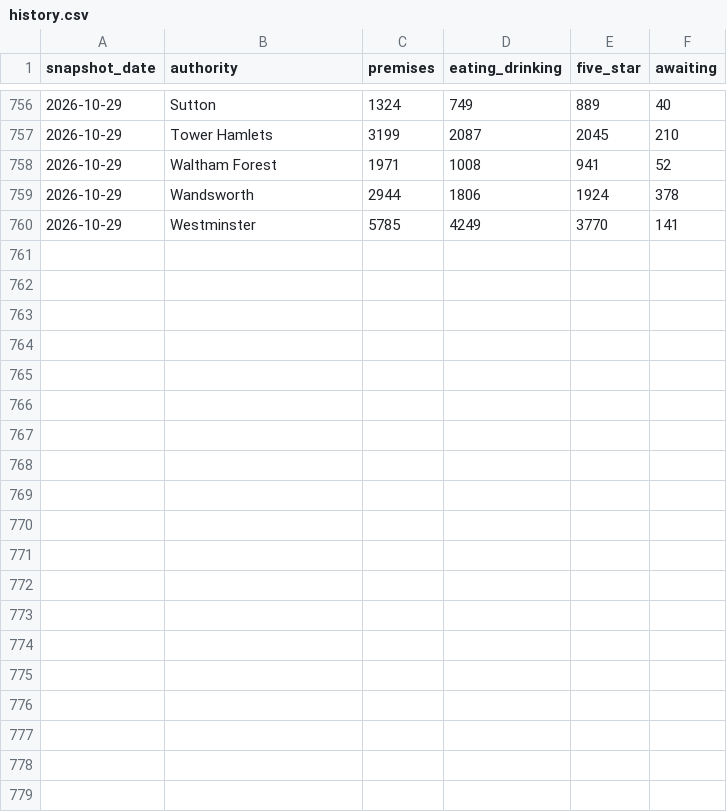
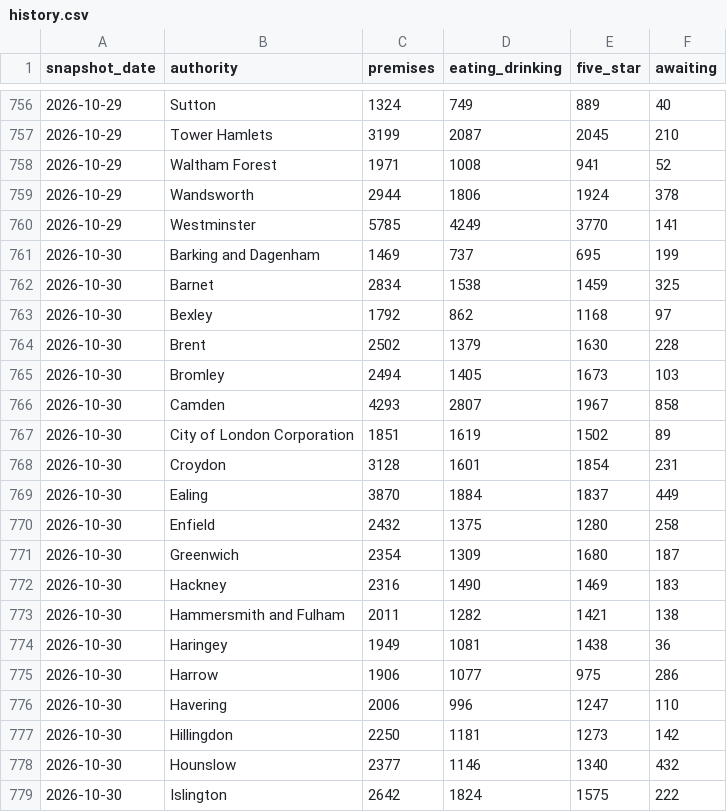
Before and after one commit to cloudcruncher/london-pulse, a CSV file: data/history.csv, drawn as a sheet; only a part is shown, gaps mark what is left out; the diff covers the shown part only; the diff names each change by its address in the sheet, - before the commit and + after, or states it on an @@ line.

```diff
--- a/data/history.csv
+++ b/data/history.csv
+row 761: 2026-10-30 | Barking and Dagenham | 1469 | 737 | 695 | 199
+row 762: 2026-10-30 | Barnet | 2834 | 1538 | 1459 | 325
+row 763: 2026-10-30 | Bexley | 1792 | 862 | 1168 | 97
+row 764: 2026-10-30 | Brent | 2502 | 1379 | 1630 | 228
+row 765: 2026-10-30 | Bromley | 2494 | 1405 | 1673 | 103
+row 766: 2026-10-30 | Camden | 4293 | 2807 | 1967 | 858
+row 767: 2026-10-30 | City of London Corporation | 1851 | 1619 | 1502 | 89
+row 768: 2026-10-30 | Croydon | 3128 | 1601 | 1854 | 231
+row 769: 2026-10-30 | Ealing | 3870 | 1884 | 1837 | 449
+row 770: 2026-10-30 | Enfield | 2432 | 1375 | 1280 | 258
+row 771: 2026-10-30 | Greenwich | 2354 | 1309 | 1680 | 187
+row 772: 2026-10-30 | Hackney | 2316 | 1490 | 1469 | 183
+row 773: 2026-10-30 | Hammersmith and Fulham | 2011 | 1282 | 1421 | 138
+row 774: 2026-10-30 | Haringey | 1949 | 1081 | 1438 | 36
+row 775: 2026-10-30 | Harrow | 1906 | 1077 | 975 | 286
+row 776: 2026-10-30 | Havering | 2006 | 996 | 1247 | 110
+row 777: 2026-10-30 | Hillingdon | 2250 | 1181 | 1273 | 142
+row 778: 2026-10-30 | Hounslow | 2377 | 1146 | 1340 | 432
+row 779: 2026-10-30 | Islington | 2642 | 1824 | 1575 | 222
```
Also changed, not shown: 14 added rows elsewhere in this file, 10 other files.
